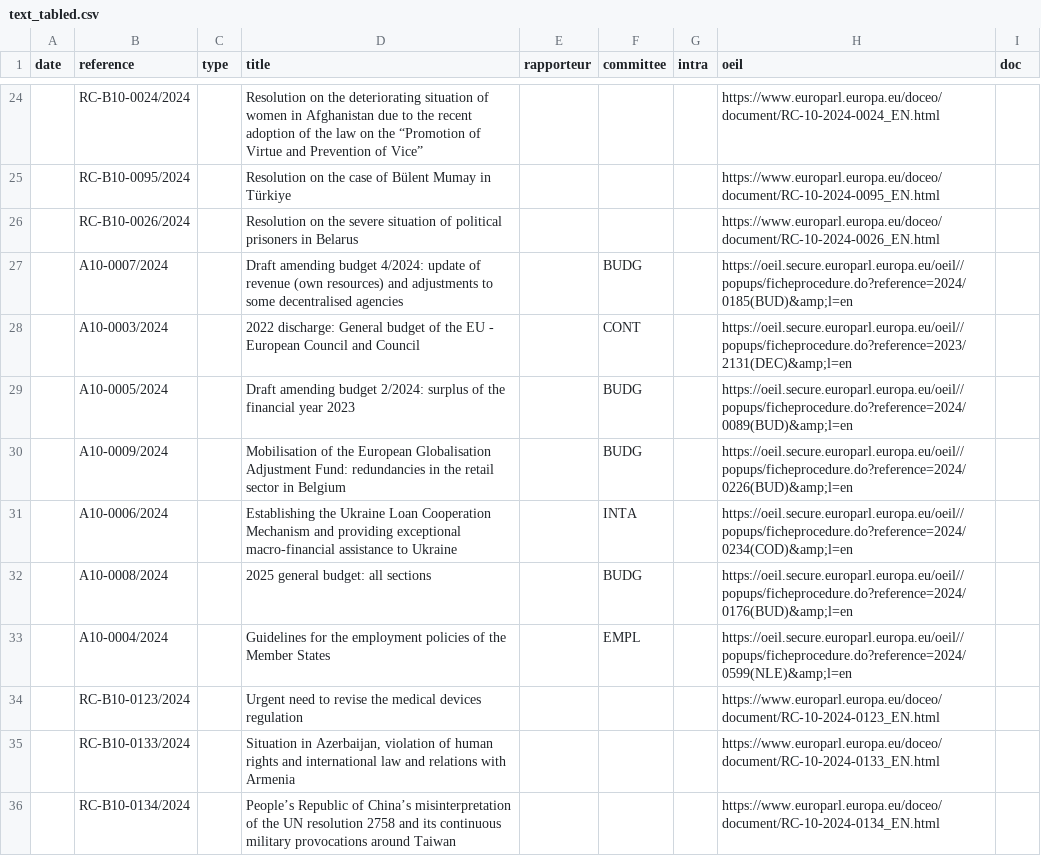
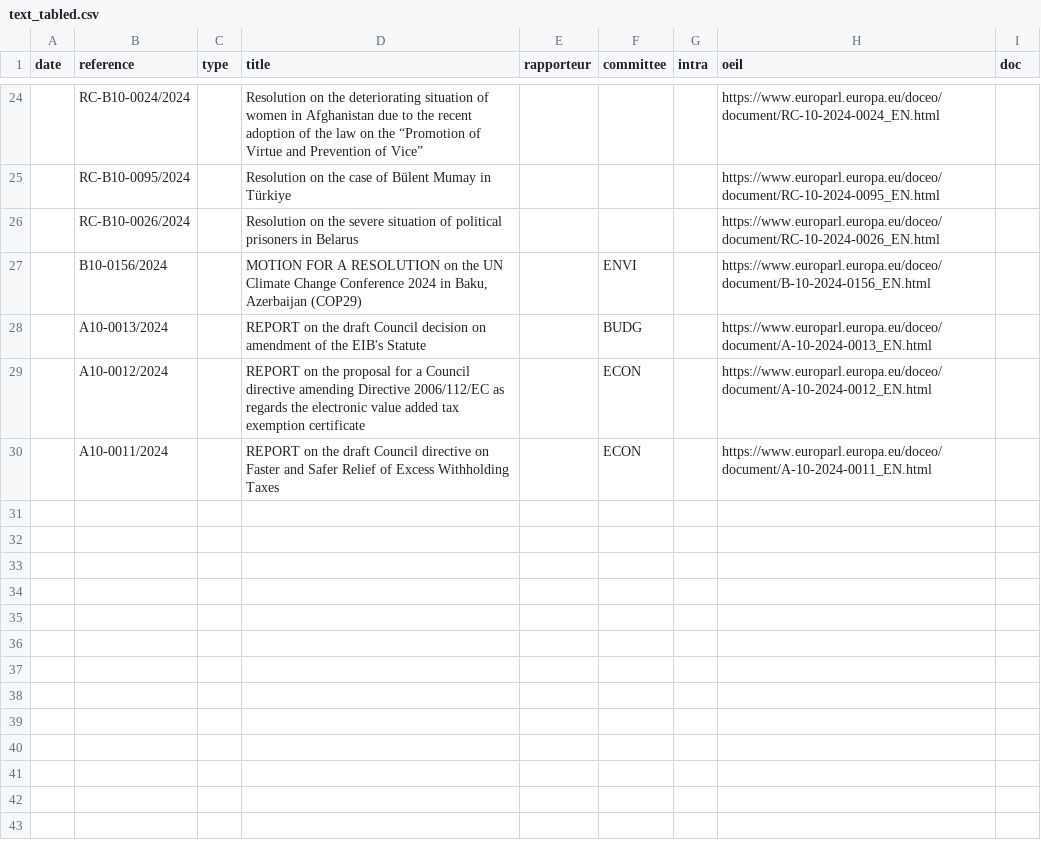
Before and after one commit to TechToThePeople/parlparse, a CSV file: data/text_tabled.csv, drawn as a sheet; only a part is shown, gaps mark what is left out.

Commit message:
update parsing reports

```diff
--- a/data/text_tabled.csv
+++ b/data/text_tabled.csv
@@ -26,11 +26,5 @@ date,reference,type,title,rapporteur,committee,intra,oeil,doc
 ,RC-B10-0026/2024,,Resolution on the severe situation of political prisoners in Belarus,,,,https://www.europarl.europa.eu/doceo/document/RC-10-2024-0026_EN.html,
-,A10-0007/2024,,Draft amending budget 4/2024: update of revenue (own resources) and adjustments to some decentralised agencies,,BUDG,,https://oeil.secure.europarl.europa.eu/oeil//popups/ficheprocedure.do?reference=2024/0185(BUD)&amp;l=en,
-,A10-0003/2024,,2022 discharge: General budget of the EU - European Council and Council,,CONT,,https://oeil.secure.europarl.europa.eu/oeil//popups/ficheprocedure.do?reference=2023/2131(DEC)&amp;l=en,
-,A10-0005/2024,,Draft amending budget 2/2024: surplus of the financial year 2023,,BUDG,,https://oeil.secure.europarl.europa.eu/oeil//popups/ficheprocedure.do?reference=2024/0089(BUD)&amp;l=en,
-,A10-0009/2024,,Mobilisation of the European Globalisation Adjustment Fund: redundancies in the retail sector in Belgium,,BUDG,,https://oeil.secure.europarl.europa.eu/oeil//popups/ficheprocedure.do?reference=2024/0226(BUD)&amp;l=en,
-,A10-0006/2024,,Establishing the Ukraine Loan Cooperation Mechanism and providing exceptional macro-financial assistance to Ukraine,,INTA,,https://oeil.secure.europarl.europa.eu/oeil//popups/ficheprocedure.do?reference=2024/0234(COD)&amp;l=en,
-,A10-0008/2024,,2025 general budget: all sections,,BUDG,,https://oeil.secure.europarl.europa.eu/oeil//popups/ficheprocedure.do?reference=2024/0176(BUD)&amp;l=en,
-,A10-0004/2024,,Guidelines for the employment policies of the Member States,,EMPL,,https://oeil.secure.europarl.europa.eu/oeil//popups/ficheprocedure.do?reference=2024/0599(NLE)&amp;l=en,
-,RC-B10-0123/2024,,Urgent need to revise the medical devices regulation,,,,https://www.europarl.europa.eu/doceo/document/RC-10-2024-0123_EN.html,
-,RC-B10-0133/2024,,"Situation in Azerbaijan, violation of human rights and international law and relations with Armenia",,,,https://www.europarl.europa.eu/doceo/document/RC-10-2024-0133_EN.html,
-,RC-B10-0134/2024,,People’s Republic of China’s misinterpretation of the UN resolution 2758 and its continuous military provocations around Taiwan,,,,https://www.europarl.europa.eu/doceo/document/RC-10-2024-0134_EN.html,
+,B10-0156/2024,,"MOTION FOR A RESOLUTION on the UN Climate Change Conference 2024 in Baku, Azerbaijan (COP29)",,ENVI,,https://www.europarl.europa.eu/doceo/document/B-10-2024-0156_EN.html,
+,A10-0013/2024,,REPORT on the draft Council decision on amendment of the EIB's Statute,,BUDG,,https://www.europarl.europa.eu/doceo/document/A-10-2024-0013_EN.html,
+,A10-0012/2024,,REPORT on the proposal for a Council directive amending Directive 2006/112/EC as regards the electronic value added tax exemption certificate,,ECON,,https://www.europarl.europa.eu/doceo/document/A-10-2024-0012_EN.html,
+,A10-0011/2024,,REPORT on the draft Council directive on Faster and Safer Relief of Excess Withholding Taxes,,ECON,,https://www.europarl.europa.eu/doceo/document/A-10-2024-0011_EN.html,
```
Also changed, not shown: 7 other files.
